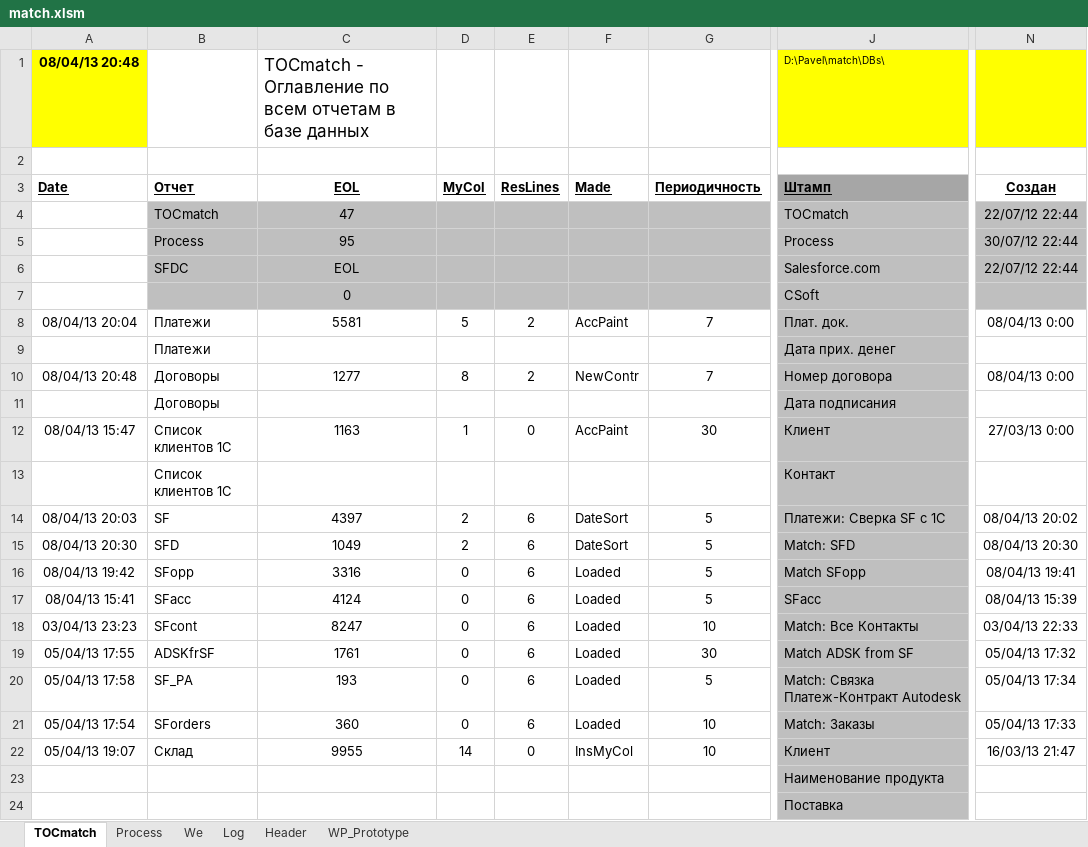
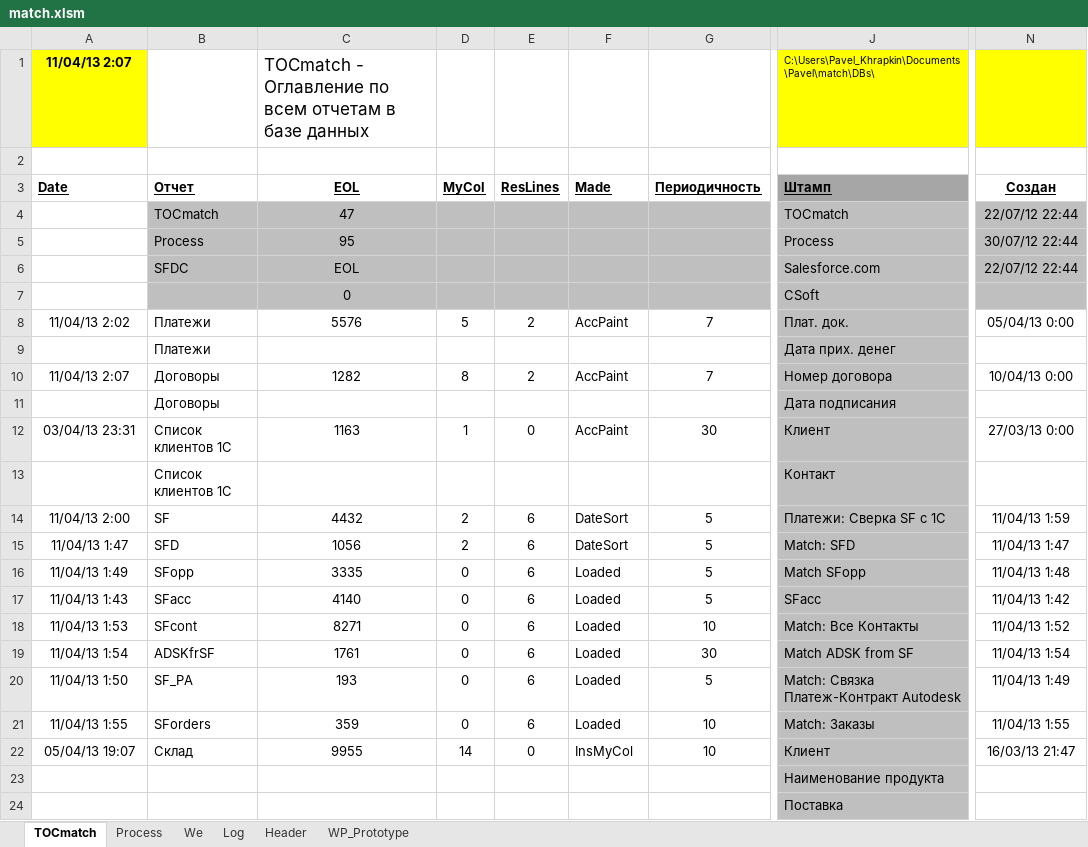
Before and after one commit to PavelKhrapkin/match, an Excel workbook: match2.0/match.xlsm, sheet TOCmatch, drawn as a sheet; only a part is shown, gaps mark what is left out; values as stored, in another font and other column widths than the file's, no borders; the diff covers the shown part only; the diff names each change by its address in the sheet, - before the commit and + after, or states it on an @@ line.

```diff
--- a/match2.0/match.xlsm (sheet TOCmatch)
+++ b/match2.0/match.xlsm (sheet TOCmatch)
-A1 (Date): 08/04/13 20:48
+A1 (Date): 11/04/13 2:07
-J1 (Штамп): D:\Pavel\match\DBs\
+J1 (Штамп): C:\Users\Pavel_Khrapkin\Documents\Pavel\match\DBs\
-A8 (Date): 08/04/13 20:04
+A8 (Date): 11/04/13 2:02
-C8 (EOL): 5581
+C8 (EOL): 5576
-N8 (Создан): 08/04/13 0:00
+N8 (Создан): 05/04/13 0:00
-A10 (Date): 08/04/13 20:48
+A10 (Date): 11/04/13 2:07
-C10 (EOL): 1277
+C10 (EOL): 1282
-F10 (Made): NewContr
+F10 (Made): AccPaint
-N10 (Создан): 08/04/13 0:00
+N10 (Создан): 10/04/13 0:00
-A12 (Date): 08/04/13 15:47
+A12 (Date): 03/04/13 23:31
-A14 (Date): 08/04/13 20:03
+A14 (Date): 11/04/13 2:00
-C14 (EOL): 4397
+C14 (EOL): 4432
-N14 (Создан): 08/04/13 20:02
+N14 (Создан): 11/04/13 1:59
-A15 (Date): 08/04/13 20:30
+A15 (Date): 11/04/13 1:47
-C15 (EOL): 1049
+C15 (EOL): 1056
-N15 (Создан): 08/04/13 20:30
+N15 (Создан): 11/04/13 1:47
-A16 (Date): 08/04/13 19:42
+A16 (Date): 11/04/13 1:49
-C16 (EOL): 3316
+C16 (EOL): 3335
-N16 (Создан): 08/04/13 19:41
+N16 (Создан): 11/04/13 1:48
-A17 (Date): 08/04/13 15:41
+A17 (Date): 11/04/13 1:43
-C17 (EOL): 4124
+C17 (EOL): 4140
-N17 (Создан): 08/04/13 15:39
+N17 (Создан): 11/04/13 1:42
-A18 (Date): 03/04/13 23:23
+A18 (Date): 11/04/13 1:53
-C18 (EOL): 8247
+C18 (EOL): 8271
-N18 (Создан): 03/04/13 22:33
+N18 (Создан): 11/04/13 1:52
-A19 (Date): 05/04/13 17:55
+A19 (Date): 11/04/13 1:54
-N19 (Создан): 05/04/13 17:32
+N19 (Создан): 11/04/13 1:54
-A20 (Date): 05/04/13 17:58
+A20 (Date): 11/04/13 1:50
-N20 (Создан): 05/04/13 17:34
+N20 (Создан): 11/04/13 1:49
-A21 (Date): 05/04/13 17:54
+A21 (Date): 11/04/13 1:55
-C21 (EOL): 360
+C21 (EOL): 359
-N21 (Создан): 05/04/13 17:33
+N21 (Создан): 11/04/13 1:55
```
Also changed, not shown: 5 edited cells elsewhere in this sheet, sheet Log, sheet Process, hidden cells.
